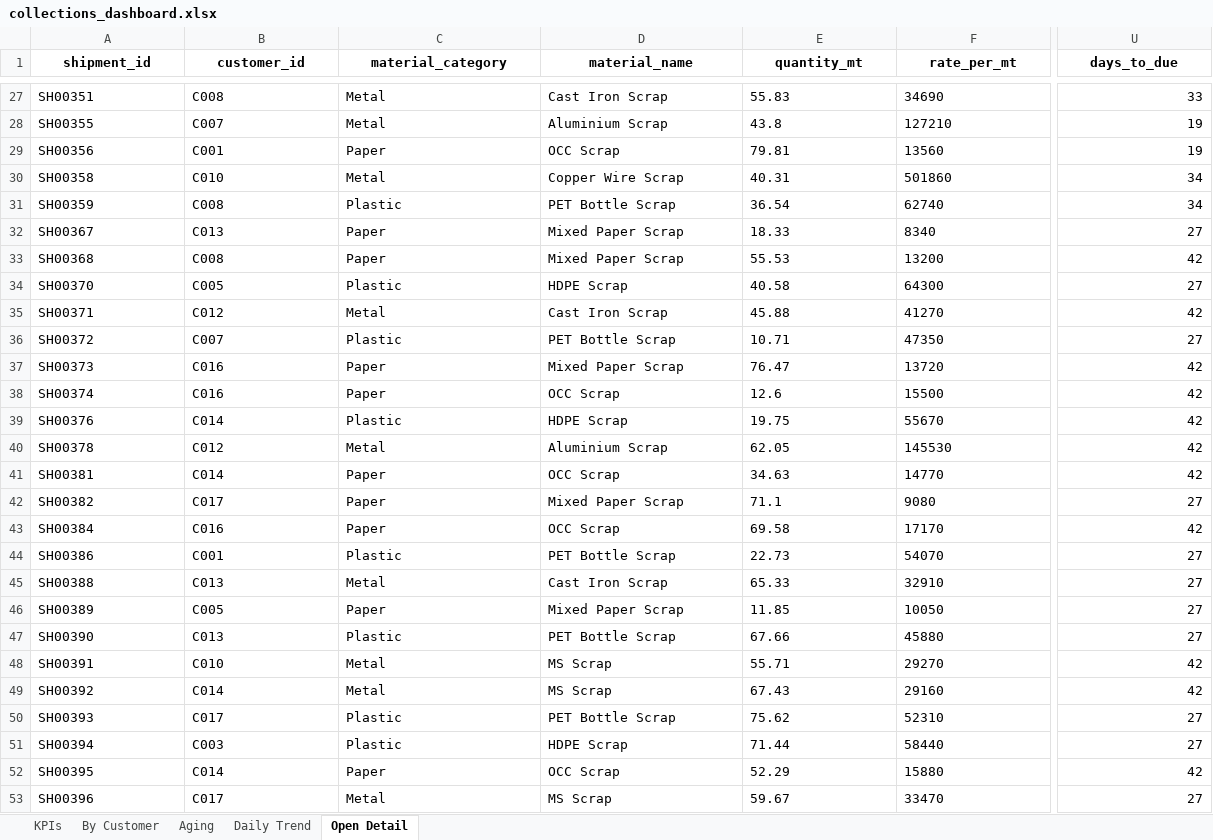
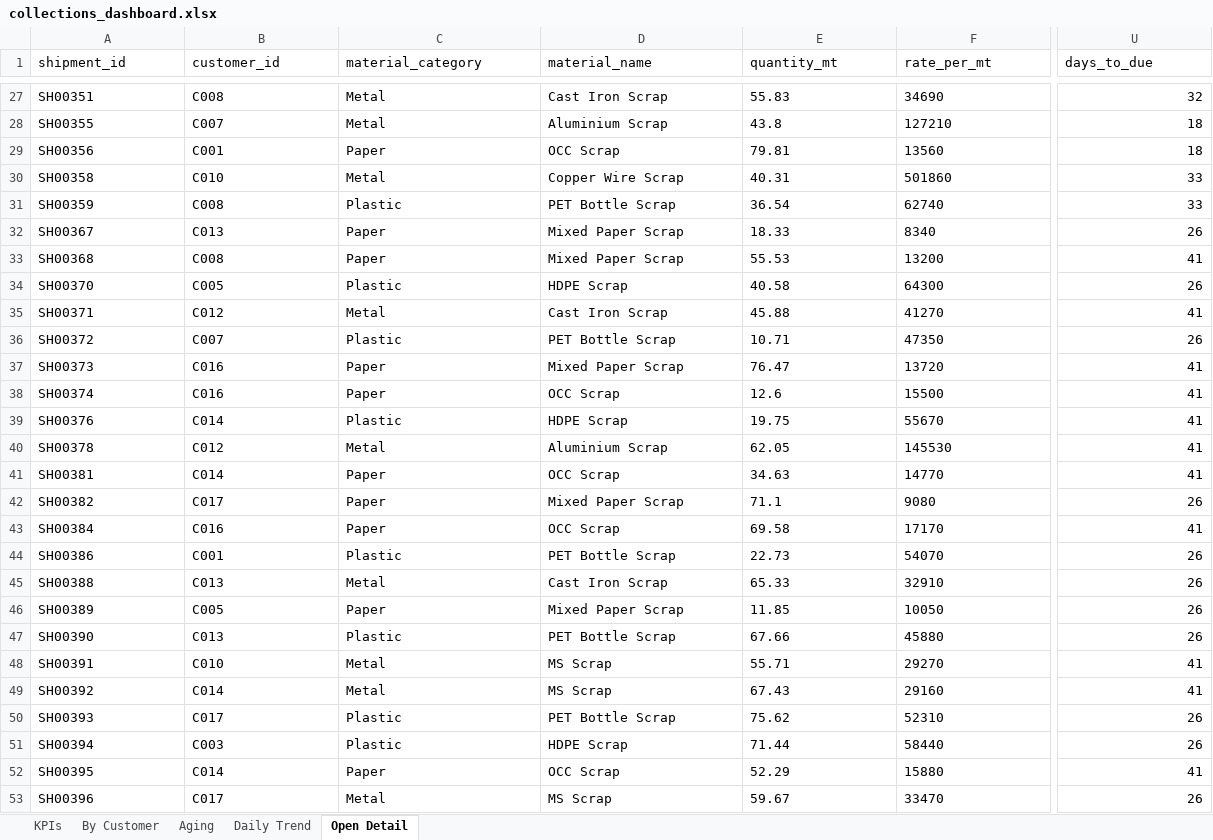
Before and after one commit to Goutam-A-B/Recykal-Collections-Intelligence, an Excel workbook: deploy/collections_dashboard.xlsx, sheet Open Detail, drawn as a sheet; only a part is shown, gaps mark what is left out; values as stored, in another font and other column widths than the file's, no borders; charts and pictures not drawn; the diff covers the shown part only; the diff names each change by its address in the sheet, - before the commit and + after, or states it on an @@ line.

```diff
--- a/deploy/collections_dashboard.xlsx (sheet Open Detail)
+++ b/deploy/collections_dashboard.xlsx (sheet Open Detail)
@@ A1:U1 bold: on → off, alignment: center → left @@
-U27 (days_to_due): 33
+U27 (days_to_due): 32
-U28:U29 (days_to_due): 19
+U28:U29 (days_to_due): 18
-U30:U31 (days_to_due): 34
+U30:U31 (days_to_due): 33
-U32 (days_to_due): 27
+U32 (days_to_due): 26
-U33 (days_to_due): 42
+U33 (days_to_due): 41
-U34 (days_to_due): 27
+U34 (days_to_due): 26
-U35 (days_to_due): 42
+U35 (days_to_due): 41
-U36 (days_to_due): 27
+U36 (days_to_due): 26
-U37:U41 (days_to_due): 42
+U37:U41 (days_to_due): 41
-U42 (days_to_due): 27
+U42 (days_to_due): 26
-U43 (days_to_due): 42
+U43 (days_to_due): 41
-U44:U47 (days_to_due): 27
+U44:U47 (days_to_due): 26
-U48:U49 (days_to_due): 42
+U48:U49 (days_to_due): 41
-U50:U51 (days_to_due): 27
+U50:U51 (days_to_due): 26
-U52 (days_to_due): 42
+U52 (days_to_due): 41
-U53 (days_to_due): 27
+U53 (days_to_due): 26
```
Also changed, not shown: 174 edited cells and cell formats elsewhere in this sheet, sheet Daily Trend, sheet By Customer, sheet Aging, sheet KPIs, charts or pictures, 3 other files.
